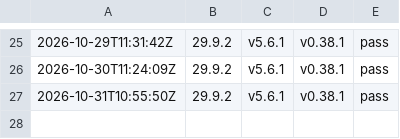
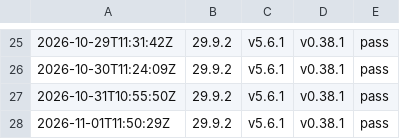
Before and after one commit to cyphher/docker-coreelec-modern, a CSV file: history.csv, drawn as a sheet; only a part is shown, gaps mark what is left out; the diff names each change by its address in the sheet, - before the commit and + after, or states it on an @@ line.

```diff
--- a/history.csv
+++ b/history.csv
+row 28: 2026-11-01T11:50:29Z | 29.9.2 | v5.6.1 | v0.38.1 | pass
```
Also changed, not shown: 2 other files.
